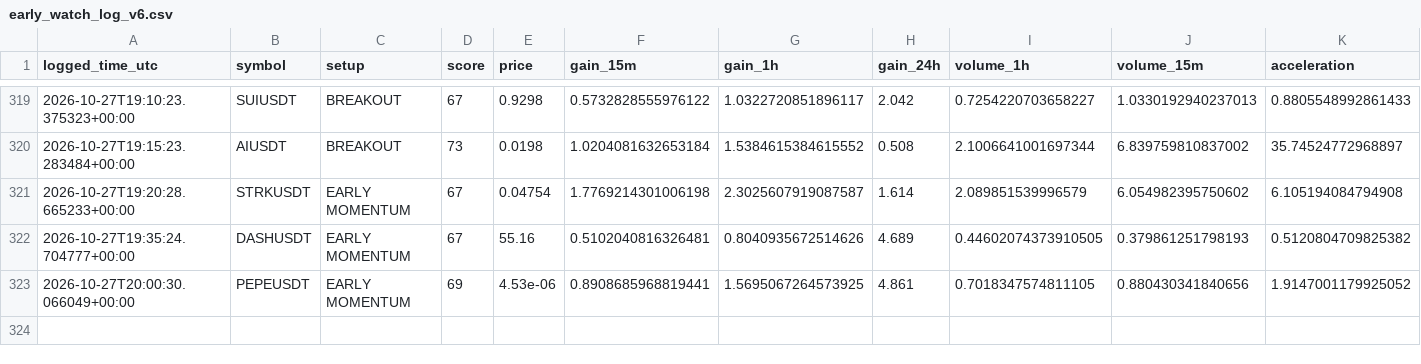
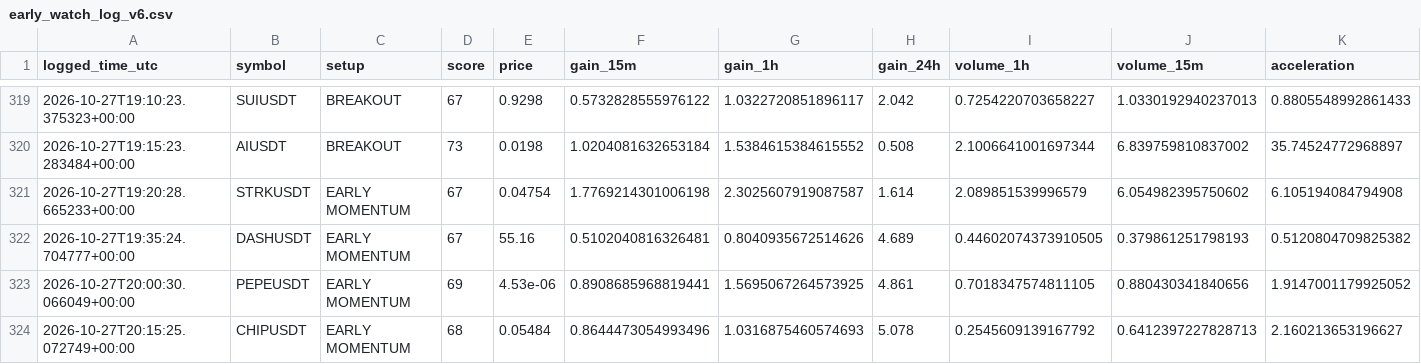
Before and after one commit to solom20232007/v6, a CSV file: early_watch_log_v6.csv, drawn as a sheet; only a part is shown, gaps mark what is left out; rows hold the shown columns only; the diff names each change by its address in the sheet, - before the commit and + after, or states it on an @@ line.

```diff
--- a/early_watch_log_v6.csv
+++ b/early_watch_log_v6.csv
+row 324: 2026-10-27T20:15:25.072749+00:00 | CHIPUSDT | EARLY MOMENTUM | 68 | 0.05484 | 0.8644473054993496 | 1.0316875460574693 | 5.078 | 0.2545609139167792 | 0.6412397227828713 | 2.160213653196627
```
Also changed, not shown: early_scan_diagnostics_v6.csv, 1 other file.
